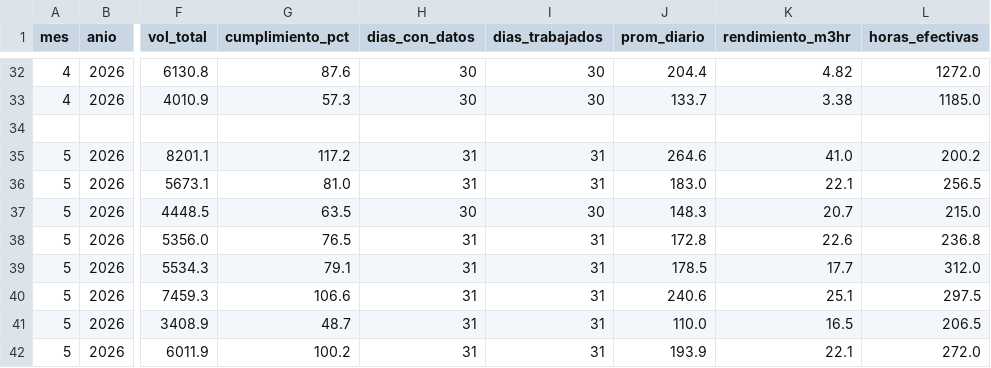
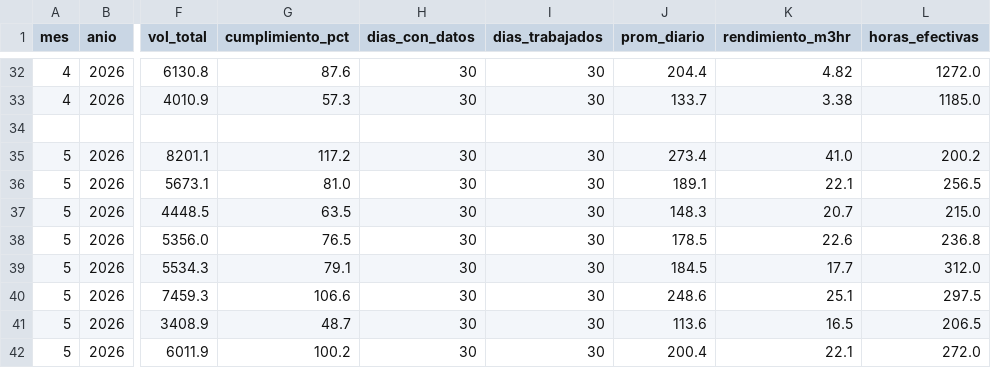
Before and after one commit to cesarg-lab/tito-pipeline-produccion, a CSV file: historico_cierres_mensuales.csv, drawn as a sheet; only a part is shown, gaps mark what is left out; the diff names each change by its address in the sheet, - before the commit and + after, or states it on an @@ line.

Commit message:
feat(dias): dias trabajados = dias habiles (feriados irrenunciables fuera; faltar no premia)

```diff
--- a/historico_cierres_mensuales.csv
+++ b/historico_cierres_mensuales.csv
-H35:H36 (dias_con_datos): 31
+H35:H36 (dias_con_datos): 30
-I35:I36 (dias_trabajados): 31
+I35:I36 (dias_trabajados): 30
-J35 (prom_diario): 264.6
+J35 (prom_diario): 273.4
-J36 (prom_diario): 183.0
+J36 (prom_diario): 189.1
-H38:H42 (dias_con_datos): 31
+H38:H42 (dias_con_datos): 30
-I38:I42 (dias_trabajados): 31
+I38:I42 (dias_trabajados): 30
-J38 (prom_diario): 172.8
+J38 (prom_diario): 178.5
-J39 (prom_diario): 178.5
+J39 (prom_diario): 184.5
-J40 (prom_diario): 240.6
+J40 (prom_diario): 248.6
-J41 (prom_diario): 110.0
+J41 (prom_diario): 113.6
-J42 (prom_diario): 193.9
+J42 (prom_diario): 200.4
```
